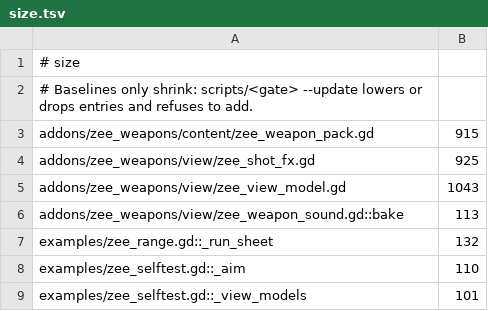
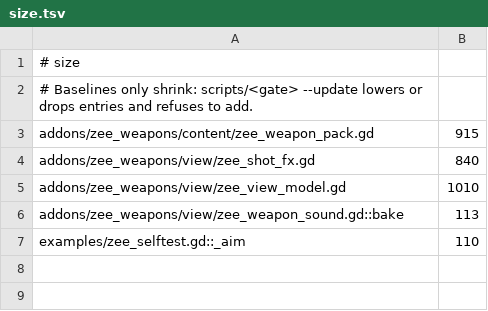
Before and after one commit to zees-games/zee-dot-weapons, a TSV file: ci/efficiency/size.tsv, drawn as a sheet.

```diff
--- a/ci/efficiency/size.tsv
+++ b/ci/efficiency/size.tsv
@@ -3,7 +3,5 @@
 addons/zee_weapons/content/zee_weapon_pack.gd	915
-addons/zee_weapons/view/zee_shot_fx.gd	925
-addons/zee_weapons/view/zee_view_model.gd	1043
+addons/zee_weapons/view/zee_shot_fx.gd	840
+addons/zee_weapons/view/zee_view_model.gd	1010
 addons/zee_weapons/view/zee_weapon_sound.gd::bake	113
-examples/zee_range.gd::_run_sheet	132
 examples/zee_selftest.gd::_aim	110
-examples/zee_selftest.gd::_view_models	101
```
Also changed, not shown: 25 other files.
